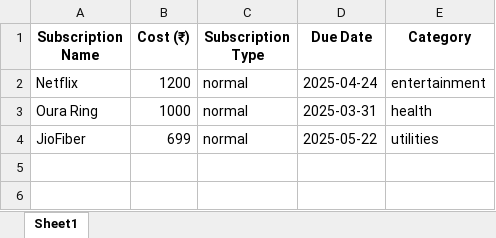
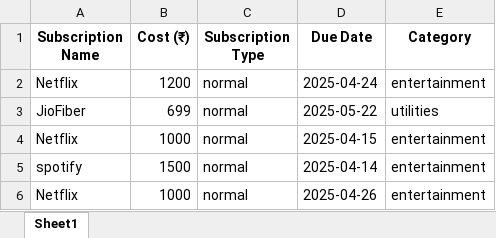
Before and after one commit to Tejasri-T/trackify, an Excel workbook: subscriptions.xlsx, sheet Sheet1, drawn as a sheet; values as stored, in another font and other column widths than the file's, no borders; removed rows and columns are numbered as before the commit, all else as after; the diff names each change by its address in the sheet, - before the commit and + after, or states it on an @@ line.

```diff
--- a/subscriptions.xlsx (sheet Sheet1)
+++ b/subscriptions.xlsx (sheet Sheet1)
-row 3: Oura Ring | 1000 | normal | 2025-03-31 | health
+row 4: Netflix | 1000 | normal | 2025-04-15 | entertainment
+row 5: spotify | 1500 | normal | 2025-04-14 | entertainment
+row 6: Netflix | 1000 | normal | 2025-04-26 | entertainment
```
Also changed, not shown: 13 other files.
